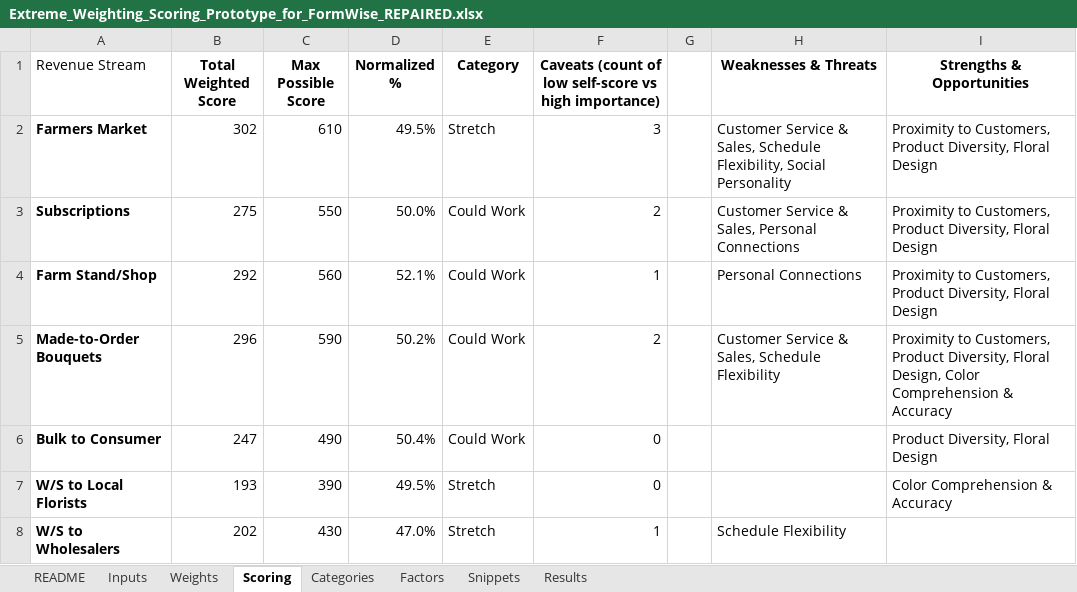
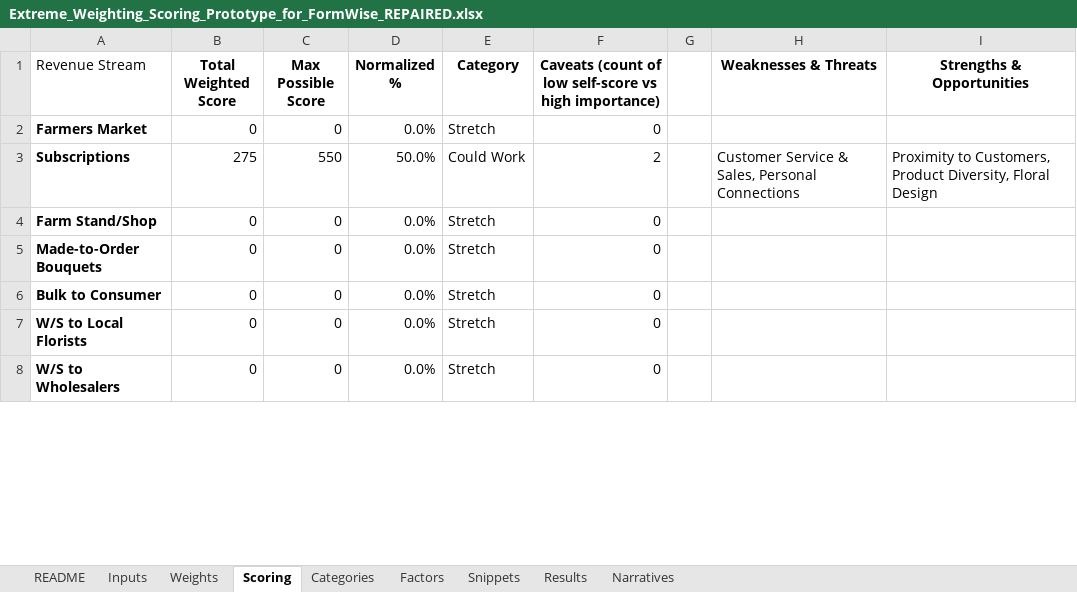
Before and after one commit to sweetpiedmont/revenue-stream-compass, an Excel workbook: Extreme_Weighting_Scoring_Prototype_for_FormWise_REPAIRED.xlsx, sheet Scoring, drawn as a sheet; only a part is shown; values as stored, in another font and other column widths than the file's, no borders; the diff covers the shown part only; the diff names each change by its address in the sheet, - before the commit and + after, or states it on an @@ line.

```diff
--- a/Extreme_Weighting_Scoring_Prototype_for_FormWise_REPAIRED.xlsx (sheet Scoring)
+++ b/Extreme_Weighting_Scoring_Prototype_for_FormWise_REPAIRED.xlsx (sheet Scoring)
+sheet tab: Narratives
-B2 (Total Weighted Score): 302
+B2 (Total Weighted Score): 0
-C2 (Max Possible Score): 610
+C2 (Max Possible Score): 0
-D2 (Normalized %): 49.5%
+D2 (Normalized %): 0.0%
-F2: 3
+F2: 0
-H2 (Weaknesses & Threats): Customer Service & Sales, Schedule Flexibility, Social Personality
+H2 (Weaknesses & Threats): (empty)
-I2 (Strengths & Opportunities): Proximity to Customers, Product Diversity, Floral Design
+I2 (Strengths & Opportunities): (empty)
-B4 (Total Weighted Score): 292
+B4 (Total Weighted Score): 0
-C4 (Max Possible Score): 560
+C4 (Max Possible Score): 0
-D4 (Normalized %): 52.1%
+D4 (Normalized %): 0.0%
-E4:E6 (Category): Could Work
+E4:E6 (Category): Stretch
-F4: 1
+F4: 0
-H4 (Weaknesses & Threats): Personal Connections
+H4 (Weaknesses & Threats): (empty)
-I4 (Strengths & Opportunities): Proximity to Customers, Product Diversity, Floral Design
+I4 (Strengths & Opportunities): (empty)
-B5 (Total Weighted Score): 296
+B5 (Total Weighted Score): 0
-C5 (Max Possible Score): 590
+C5 (Max Possible Score): 0
-D5 (Normalized %): 50.2%
+D5 (Normalized %): 0.0%
-F5: 2
+F5: 0
-H5 (Weaknesses & Threats): Customer Service & Sales, Schedule Flexibility
+H5 (Weaknesses & Threats): (empty)
-I5 (Strengths & Opportunities): Proximity to Customers, Product Diversity, Floral Design, Color Comprehension & Accuracy
+I5 (Strengths & Opportunities): (empty)
-B6 (Total Weighted Score): 247
+B6 (Total Weighted Score): 0
-C6 (Max Possible Score): 490
+C6 (Max Possible Score): 0
-D6 (Normalized %): 50.4%
+D6 (Normalized %): 0.0%
-I6 (Strengths & Opportunities): Product Diversity, Floral Design
+I6 (Strengths & Opportunities): (empty)
-B7 (Total Weighted Score): 193
+B7 (Total Weighted Score): 0
-C7 (Max Possible Score): 390
+C7 (Max Possible Score): 0
-D7 (Normalized %): 49.5%
+D7 (Normalized %): 0.0%
-I7 (Strengths & Opportunities): Color Comprehension & Accuracy
+I7 (Strengths & Opportunities): (empty)
-B8 (Total Weighted Score): 202
+B8 (Total Weighted Score): 0
-C8 (Max Possible Score): 430
+C8 (Max Possible Score): 0
-D8 (Normalized %): 47.0%
+D8 (Normalized %): 0.0%
-F8: 1
+F8: 0
-H8 (Weaknesses & Threats): Schedule Flexibility
+H8 (Weaknesses & Threats): (empty)
```
Also changed, not shown: 62 edited cells elsewhere in this sheet, sheet Weights, 1 other file.
